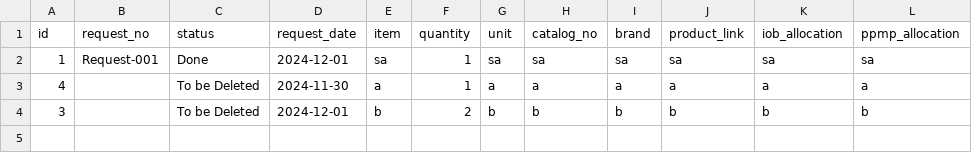
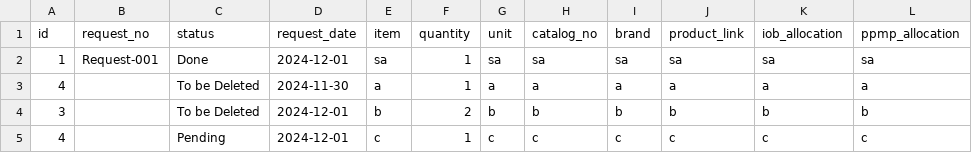
Before and after one commit to heyyysenpai/labsuppliesrequestsystem, a CSV file: labsuppreqsys-data.csv, drawn as a sheet; the diff names each change by its address in the sheet, - before the commit and + after, or states it on an @@ line.

```diff
--- a/labsuppreqsys-data.csv
+++ b/labsuppreqsys-data.csv
+row 5: 4 |  | Pending | 2024-12-01 | c | 1 | c | c | c | c | c | c
```
Also changed, not shown: 1 other file.
